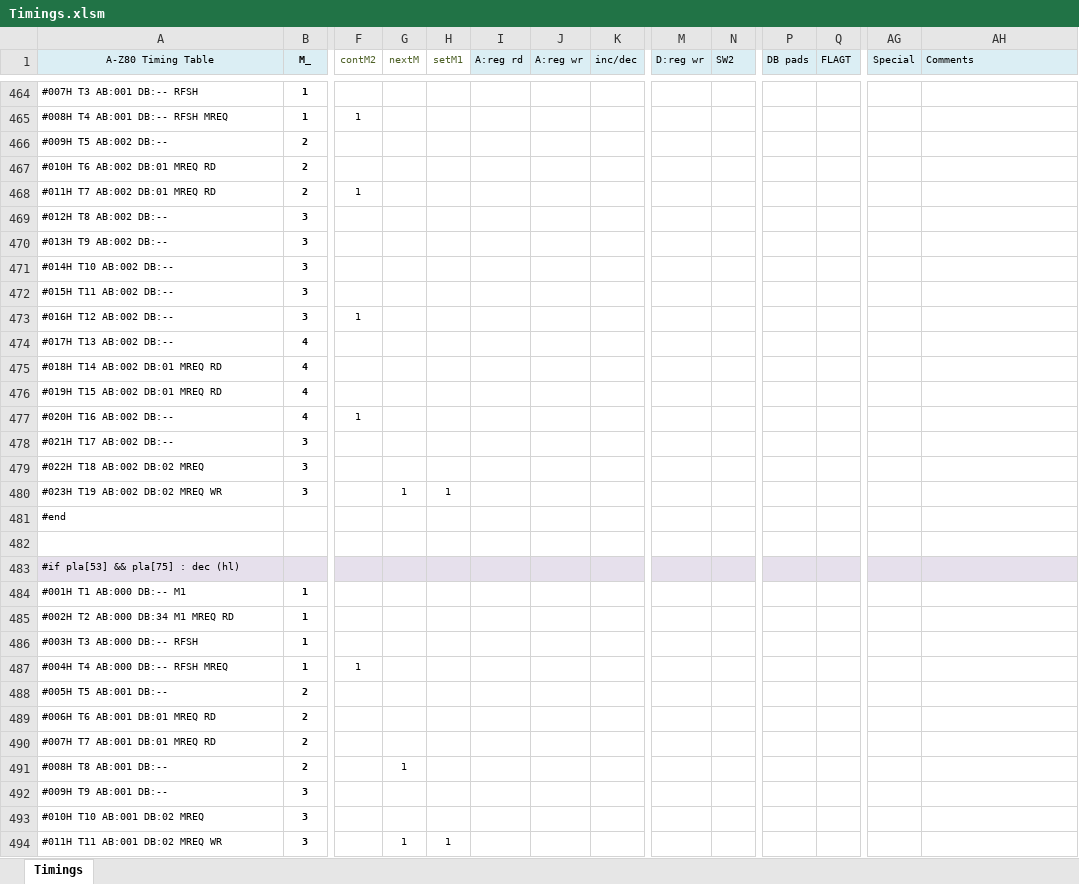
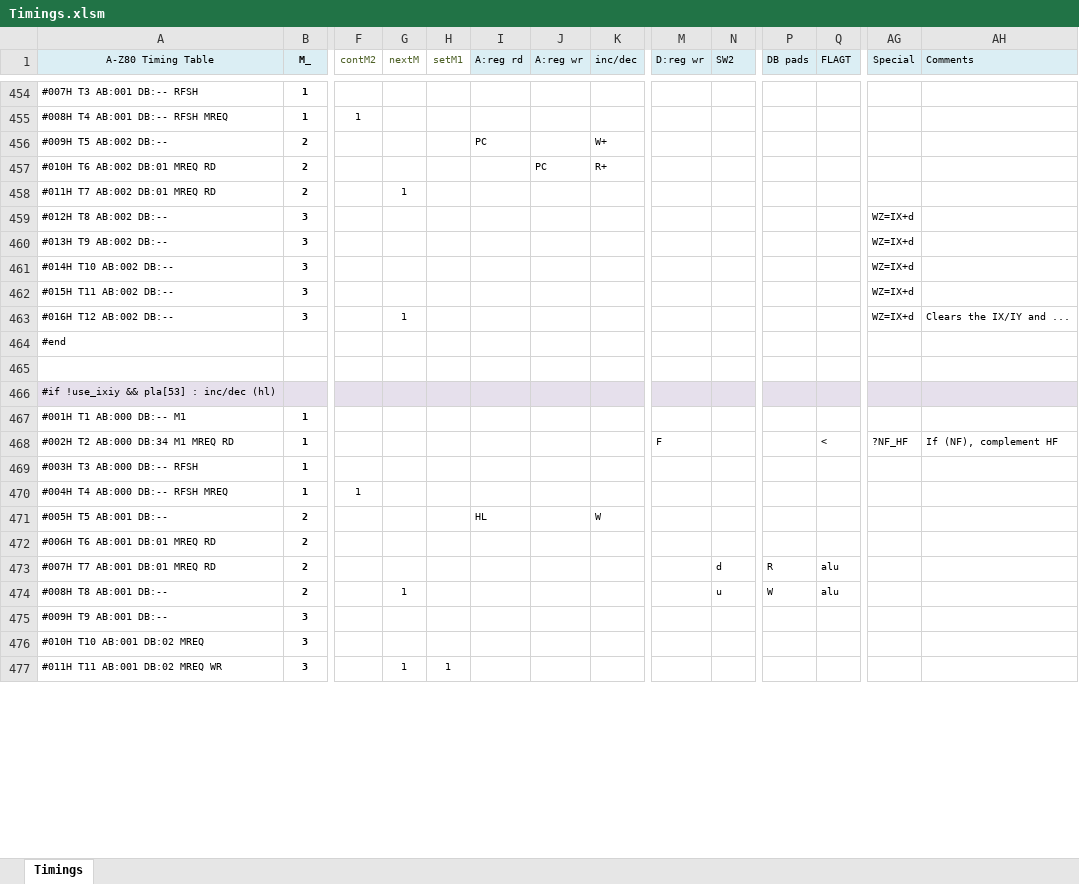
Before and after one commit to gdevic/A-Z80, an Excel workbook: cpu/control/Timings.xlsm, sheet Timings, drawn as a sheet; only a part is shown, gaps mark what is left out; values as stored, in another font and other column widths than the file's, no borders; conditional formats not drawn; removed rows and columns are numbered as before the commit, all else as after; rows hold the shown columns only; the diff covers the shown part only; the diff names each change by its address in the sheet, - before the commit and + after, or states it on an @@ line.

```diff
--- a/cpu/control/Timings.xlsm (sheet Timings)
+++ b/cpu/control/Timings.xlsm (sheet Timings)
-I456 (A:reg rd): (empty)
+I456 (A:reg rd): PC
-K456 (inc/dec): (empty)
+K456 (inc/dec): W+
-J457 (A:reg wr): (empty)
+J457 (A:reg wr): PC
-K457 (inc/dec): (empty)
+K457 (inc/dec): R+
-F458 (contM2): 1
+F458 (contM2): (empty)
-G458 (nextM): (empty)
+G458 (nextM): 1
-AG459:AG463 (Special): (empty)
+AG459:AG463 (Special): WZ=IX+d
-F463 (contM2): 1
+F463 (contM2): (empty)
-G463 (nextM): (empty)
+G463 (nextM): 1
-AH463 (Comments): (empty)
+AH463 (Comments): Clears the IX/IY and ...
-row 474: #017H T13 AB:002 DB:-- | 4
@@ row 475 moved to row 480: #018H T14 AB:002 DB:01 MREQ RD @@
-row 476: #019H T15 AB:002 DB:01 MREQ RD | 4
-row 477: #020H T16 AB:002 DB:-- | 4 | 1
-row 478: #021H T17 AB:002 DB:-- | 3
-row 479: #022H T18 AB:002 DB:02 MREQ | 3
-row 480: #023H T19 AB:002 DB:02 MREQ WR | 3 |  | 1 | 1
-A466 (A-Z80 Timing Table): #if pla[53] && pla[75] : dec (hl)
+A466 (A-Z80 Timing Table): #if !use_ixiy && pla[53] : inc/dec (hl)
-M468 (D:reg wr): (empty)
+M468 (D:reg wr): F
-Q468 (FLAGT): (empty)
+Q468 (FLAGT): <
-AG468 (Special): (empty)
+AG468 (Special): ?NF_HF
-AH468 (Comments): (empty)
+AH468 (Comments): If (NF), complement HF
-I471 (A:reg rd): (empty)
+I471 (A:reg rd): HL
-K471 (inc/dec): (empty)
+K471 (inc/dec): W
-row 490: #007H T7 AB:001 DB:01 MREQ RD | 2
-row 491: #008H T8 AB:001 DB:-- | 2 |  | 1
+row 473: #007H T7 AB:001 DB:01 MREQ RD | 2 |  |  |  |  |  |  |  | d | R | alu
+row 474: #008H T8 AB:001 DB:-- | 2 |  | 1 |  |  |  |  |  | u | W | alu
```
Also changed, not shown: 11 added rows, 14 removed rows and 4 edited cells elsewhere in this sheet, 3 other files.
